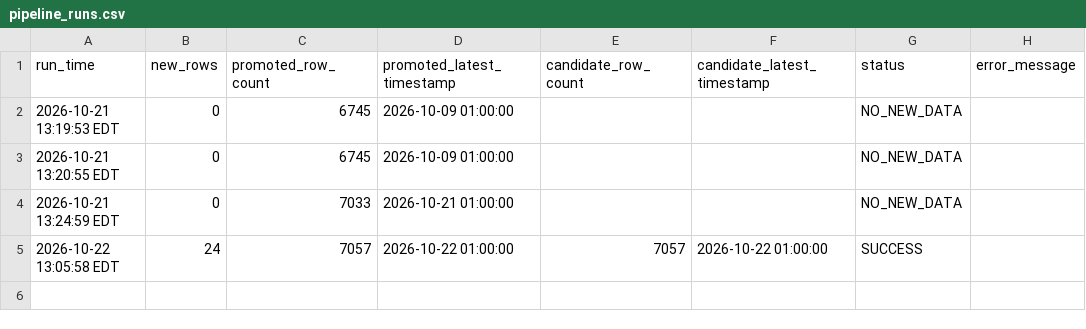
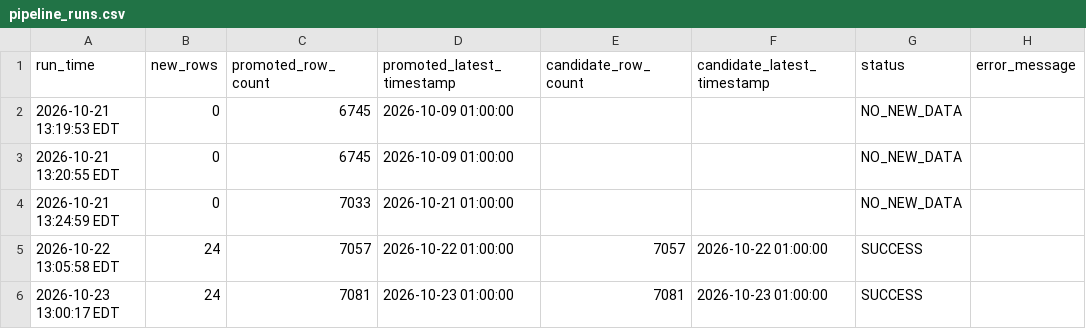
Before and after one commit to jaswanthk20/GridPilot, a CSV file: logs/pipeline_runs.csv, drawn as a sheet.

```diff
--- a/logs/pipeline_runs.csv
+++ b/logs/pipeline_runs.csv
@@ -5 +5,2 @@ run_time,new_rows,promoted_row_count,promoted_latest_timestamp,candidate_row_cou
 2026-10-22 13:05:58 EDT,24,7057,2026-10-22 01:00:00,7057,2026-10-22 01:00:00,SUCCESS,
+2026-10-23 13:00:17 EDT,24,7081,2026-10-23 01:00:00,7081,2026-10-23 01:00:00,SUCCESS,
```
Also changed, not shown: data/raw/PUB_Demand.csv, 1 other file.
